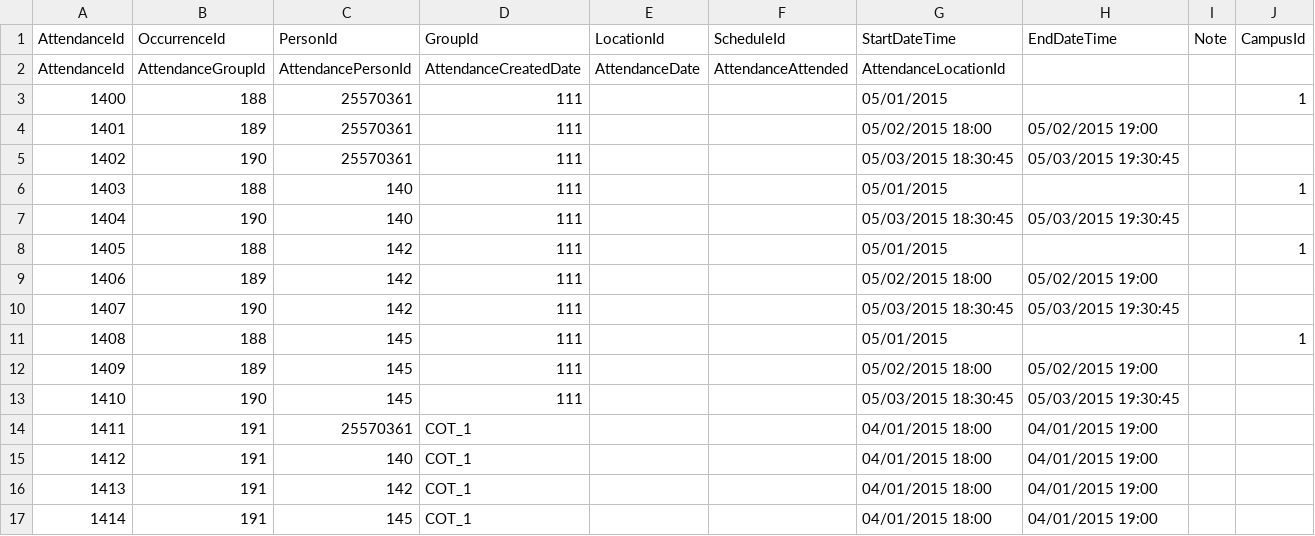
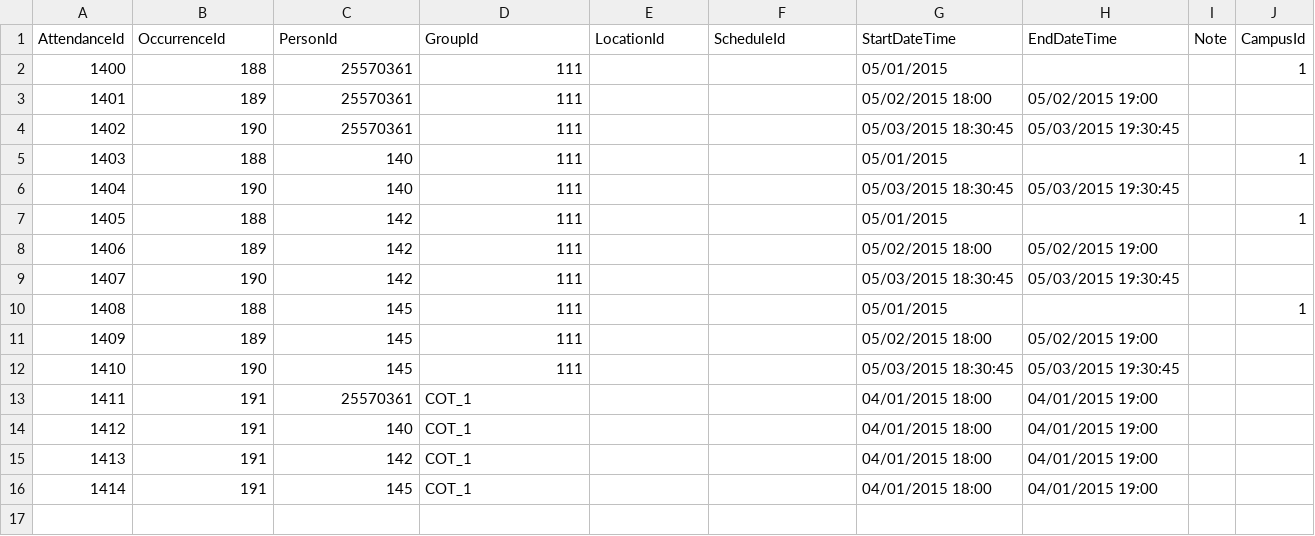
Before and after one commit to KingdomFirst/Bulldozer, a CSV file: Bulldozer.CSV/SampleCSVs/attendance.csv, drawn as a sheet.

```diff
--- a/Bulldozer.CSV/SampleCSVs/attendance.csv
+++ b/Bulldozer.CSV/SampleCSVs/attendance.csv
@@ -1,3 +1,2 @@
 AttendanceId,OccurrenceId,PersonId,GroupId,LocationId,ScheduleId,StartDateTime,EndDateTime,Note,CampusId
-AttendanceId,AttendanceGroupId,AttendancePersonId,AttendanceCreatedDate,AttendanceDate,AttendanceAttended,AttendanceLocationId
 1400,188,25570361,111,,,05/01/2015,,,1
```
Also changed, not shown: Bulldozer.CSV/SampleCSVs/entityattribute.csv, Bulldozer.CSV/SampleCSVs/group-attribute.csv, 9 other files.
